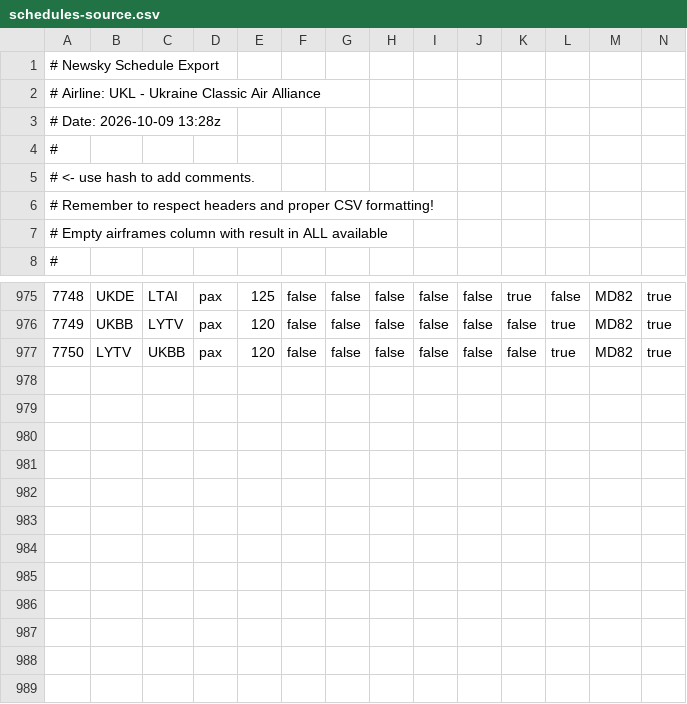
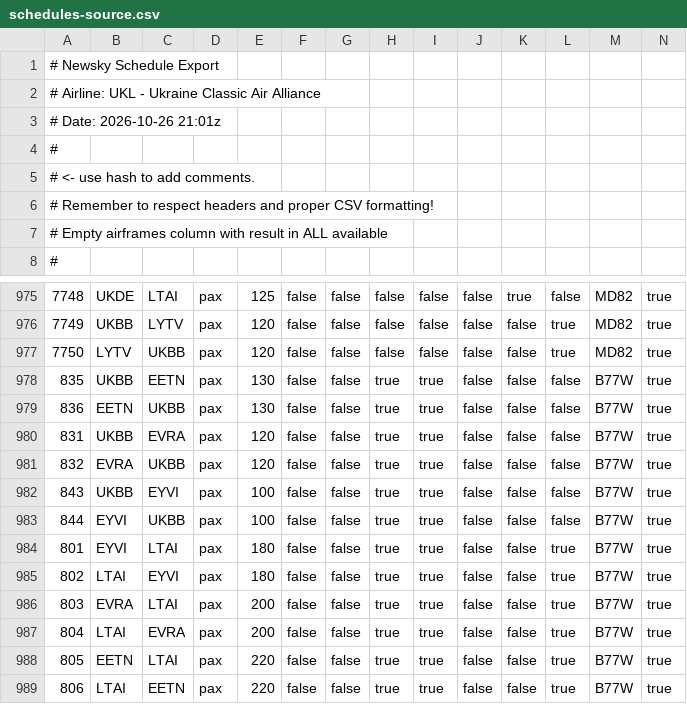
Before and after one commit to kazuar-avia/kazuar-avia.github.io, a CSV file: COMPANY/schedules-source.csv, drawn as a sheet; only a part is shown, gaps mark what is left out; the diff names each change by its address in the sheet, - before the commit and + after, or states it on an @@ line.

Commit message:
Add files via upload

```diff
--- a/COMPANY/schedules-source.csv
+++ b/COMPANY/schedules-source.csv
-A3: # Date: 2026-10-09 13:28z
+A3: # Date: 2026-10-26 21:01z
+row 978: 835 | UKBB | EETN | pax | 130 | false | false | true | true | false | false | false | B77W | true
+row 979: 836 | EETN | UKBB | pax | 130 | false | false | true | true | false | false | false | B77W | true
+row 980: 831 | UKBB | EVRA | pax | 120 | false | false | true | true | false | false | false | B77W | true
+row 981: 832 | EVRA | UKBB | pax | 120 | false | false | true | true | false | false | false | B77W | true
+row 982: 843 | UKBB | EYVI | pax | 100 | false | false | true | true | false | false | false | B77W | true
+row 983: 844 | EYVI | UKBB | pax | 100 | false | false | true | true | false | false | false | B77W | true
+row 984: 801 | EYVI | LTAI | pax | 180 | false | false | true | true | false | false | true | B77W | true
+row 985: 802 | LTAI | EYVI | pax | 180 | false | false | true | true | false | false | true | B77W | true
+row 986: 803 | EVRA | LTAI | pax | 200 | false | false | true | true | false | false | true | B77W | true
+row 987: 804 | LTAI | EVRA | pax | 200 | false | false | true | true | false | false | true | B77W | true
+row 988: 805 | EETN | LTAI | pax | 220 | false | false | true | true | false | false | true | B77W | true
+row 989: 806 | LTAI | EETN | pax | 220 | false | false | true | true | false | false | true | B77W | true
```
